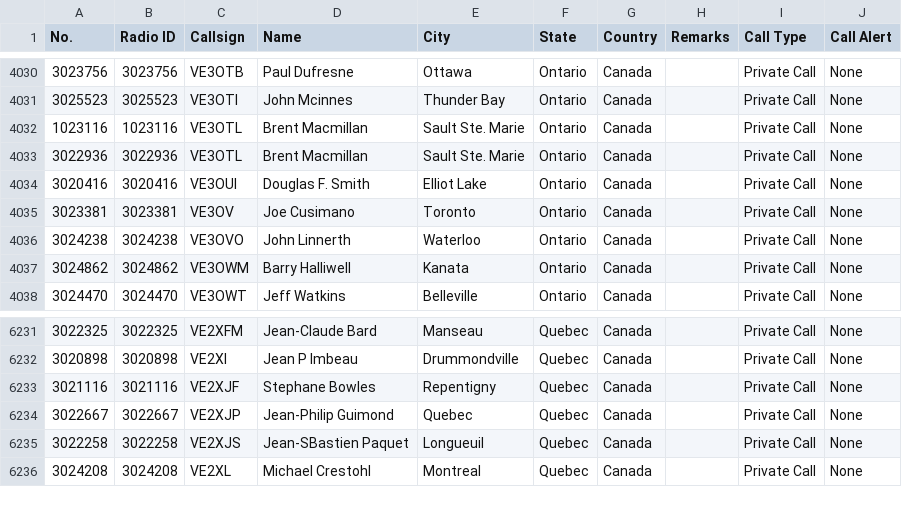
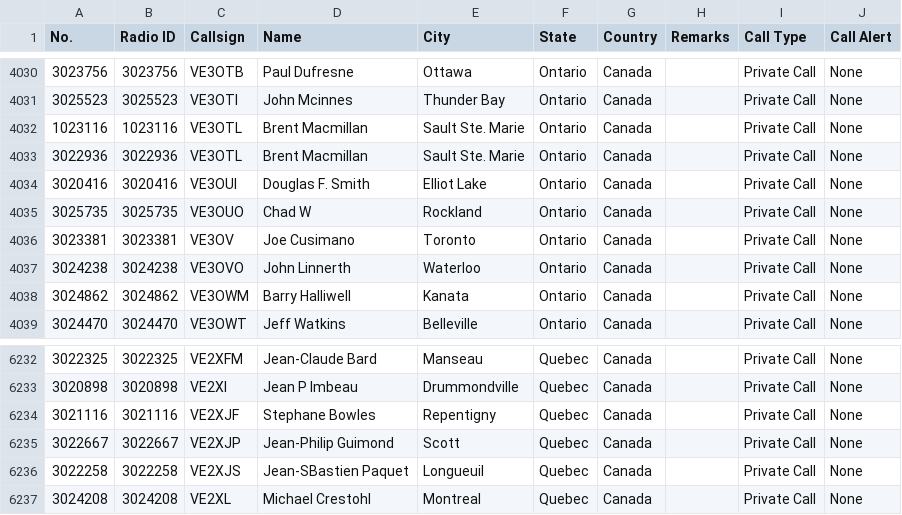
Before and after one commit to CraigHead/Anytone-DMR-Users, a CSV file: dmr_users_canada.csv, drawn as a sheet; only a part is shown, gaps mark what is left out.

Commit message:
Updated DMR User List 20240519.1

```diff
--- a/dmr_users_canada.csv
+++ b/dmr_users_canada.csv
@@ -4034,2 +4034,3 @@
 "3020416","3020416","VE3OUI","Douglas F. Smith","Elliot Lake","Ontario","Canada","","Private Call","None"
+"3025735","3025735","VE3OUO","Chad W","Rockland","Ontario","Canada","","Private Call","None"
 "3023381","3023381","VE3OV","Joe Cusimano","Toronto","Ontario","Canada","","Private Call","None"
@@ -6233,3 +6234,3 @@
 "3021116","3021116","VE2XJF","Stephane Bowles","Repentigny","Quebec","Canada","","Private Call","None"
-"3022667","3022667","VE2XJP","Jean-Philip Guimond","Quebec","Quebec","Canada","","Private Call","None"
+"3022667","3022667","VE2XJP","Jean-Philip Guimond","Scott","Quebec","Canada","","Private Call","None"
 "3022258","3022258","VE2XJS","Jean-SBastien Paquet","Longueuil","Quebec","Canada","","Private Call","None"
```
